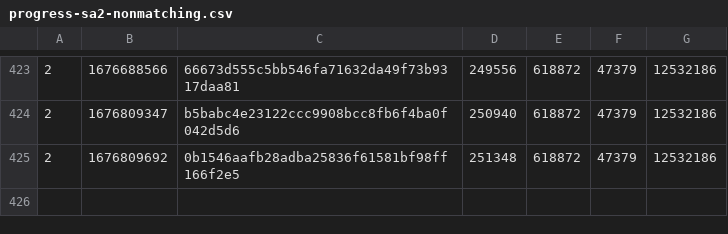
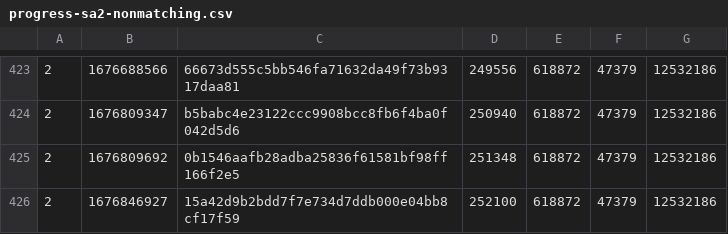
Before and after one commit to SAT-R/sa2, a CSV file: reports/progress-sa2-nonmatching.csv, drawn as a sheet; only a part is shown, gaps mark what is left out.

```diff
--- a/reports/progress-sa2-nonmatching.csv
+++ b/reports/progress-sa2-nonmatching.csv
@@ -425 +425,2 @@
 2,1676809692,0b1546aafb28adba25836f61581bf98ff166f2e5,251348,618872,47379,12532186
+2,1676846927,15a42d9b2bdd7f7e734d7ddb000e04bb8cf17f59,252100,618872,47379,12532186
```
Also changed, not shown: reports/progress-sa2-matching.csv, 2 other files.
